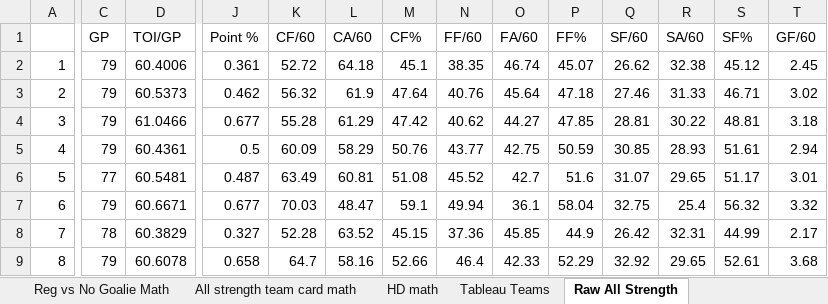
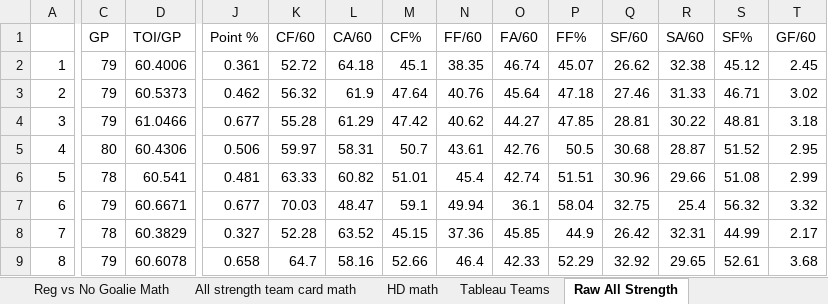
Before and after one commit to hatch47/DataAnalystProjects, an Excel workbook: 2023-24 Conditional Formatting Cards/23-24 Conditional Formatting Team Card v6.xlsx, sheet Raw All Strength, drawn as a sheet; only a part is shown, gaps mark what is left out; values as stored, in another font and other column widths than the file's, no borders; the diff covers the shown part only; the diff names each change by its address in the sheet, - before the commit and + after, or states it on an @@ line.

```diff
--- a/2023-24 Conditional Formatting Cards/23-24 Conditional Formatting Team Card v6.xlsx (sheet Raw All Strength)
+++ b/2023-24 Conditional Formatting Cards/23-24 Conditional Formatting Team Card v6.xlsx (sheet Raw All Strength)
-C5 (GP): 79
+C5 (GP): 80
-D5 (TOI/GP): 60.4361
+D5 (TOI/GP): 60.4306
-J5 (Point %): 0.5
+J5 (Point %): 0.506
-K5 (CF/60): 60.09
+K5 (CF/60): 59.97
-L5 (CA/60): 58.29
+L5 (CA/60): 58.31
-M5 (CF%): 50.76
+M5 (CF%): 50.7
-N5 (FF/60): 43.77
+N5 (FF/60): 43.61
-O5 (FA/60): 42.75
+O5 (FA/60): 42.76
-P5 (FF%): 50.59
+P5 (FF%): 50.5
-Q5 (SF/60): 30.85
+Q5 (SF/60): 30.68
-R5 (SA/60): 28.93
+R5 (SA/60): 28.87
-S5 (SF%): 51.61
+S5 (SF%): 51.52
-T5 (GF/60): 2.94
+T5 (GF/60): 2.95
-C6 (GP): 77
+C6 (GP): 78
-D6 (TOI/GP): 60.5481
+D6 (TOI/GP): 60.541
-J6 (Point %): 0.487
+J6 (Point %): 0.481
-K6 (CF/60): 63.49
+K6 (CF/60): 63.33
-L6 (CA/60): 60.81
+L6 (CA/60): 60.82
-M6 (CF%): 51.08
+M6 (CF%): 51.01
-N6 (FF/60): 45.52
+N6 (FF/60): 45.4
-O6 (FA/60): 42.7
+O6 (FA/60): 42.74
-P6 (FF%): 51.6
+P6 (FF%): 51.51
-Q6 (SF/60): 31.07
+Q6 (SF/60): 30.96
-R6 (SA/60): 29.65
+R6 (SA/60): 29.66
-S6 (SF%): 51.17
+S6 (SF%): 51.08
-T6 (GF/60): 3.01
+T6 (GF/60): 2.99
```
Also changed, not shown: 611 edited cells elsewhere in this sheet, sheet All strength team card math, sheet Reg vs No Goalie, sheet Reg vs No Goalie Math, sheet All Strength Simple Look Math, sheet Best Team All Strength, sheet HD Best Team List, 6 more sheets, formulas that keep their value, 2 other files.
